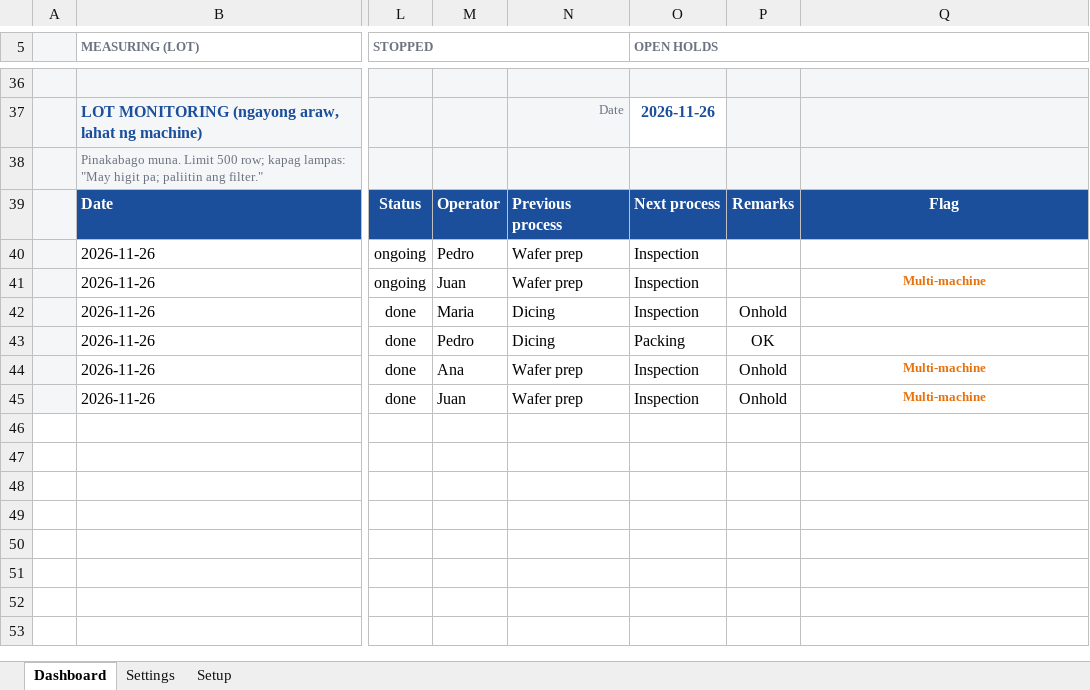
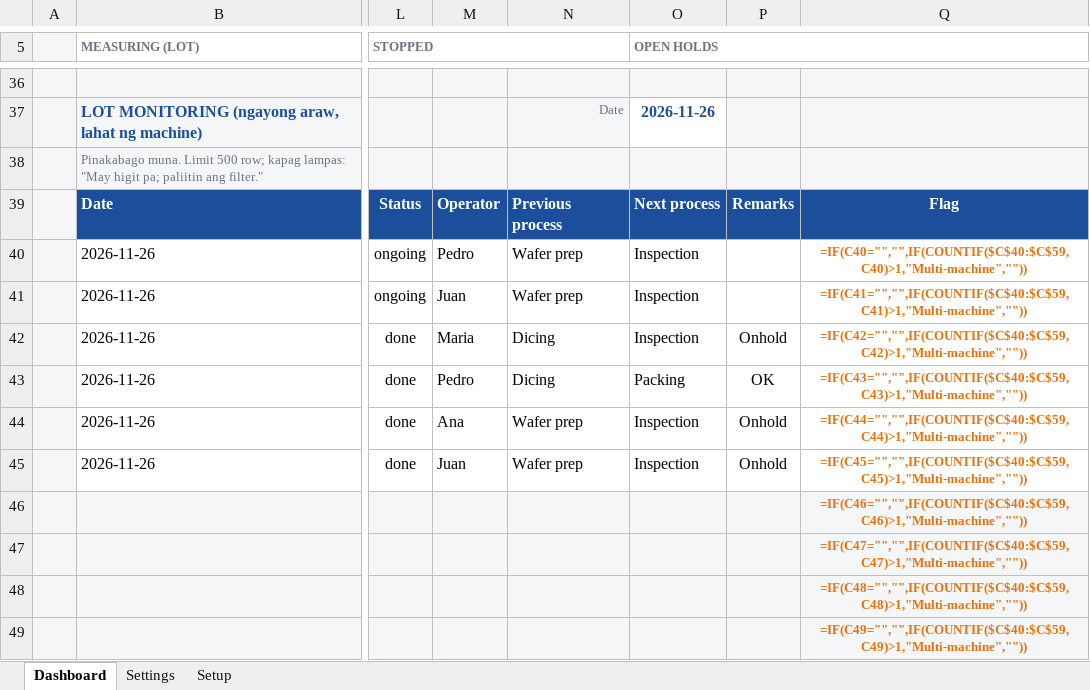
Before and after one commit to ceronGithub/BMWW_website, an Excel workbook: MONITOR_MACRO.xlsm, sheet Dashboard, drawn as a sheet; only a part is shown, gaps mark what is left out; values as stored, in another font and other column widths than the file's, no borders; formulas without a stored value are shown as written; conditional formats and table styles not drawn; rows hold the shown columns only; the diff covers the shown part only; the diff names each change by its address in the sheet, - before the commit and + after, or states it on an @@ line.

Commit message:
update

```diff
--- a/MONITOR_MACRO.xlsm (sheet Dashboard)
+++ b/MONITOR_MACRO.xlsm (sheet Dashboard)
-Q40: (empty)
+Q40: =IF(C40="","",IF(COUNTIF($C$40:$C$59,C40)>1,"Multi-machine",""))
-Q41: Multi-machine
+Q41: =IF(C41="","",IF(COUNTIF($C$40:$C$59,C41)>1,"Multi-machine",""))
-Q42: (empty)
+Q42: =IF(C42="","",IF(COUNTIF($C$40:$C$59,C42)>1,"Multi-machine",""))
-Q43: (empty)
+Q43: =IF(C43="","",IF(COUNTIF($C$40:$C$59,C43)>1,"Multi-machine",""))
-Q44: Multi-machine
+Q44: =IF(C44="","",IF(COUNTIF($C$40:$C$59,C44)>1,"Multi-machine",""))
-Q45: Multi-machine
+Q45: =IF(C45="","",IF(COUNTIF($C$40:$C$59,C45)>1,"Multi-machine",""))
+row 46:  |  |  |  |  |  |  | =IF(C46="","",IF(COUNTIF($C$40:$C$59,C46)>1,"Multi-machine",""))
+row 47:  |  |  |  |  |  |  | =IF(C47="","",IF(COUNTIF($C$40:$C$59,C47)>1,"Multi-machine",""))
+row 48:  |  |  |  |  |  |  | =IF(C48="","",IF(COUNTIF($C$40:$C$59,C48)>1,"Multi-machine",""))
+row 49:  |  |  |  |  |  |  | =IF(C49="","",IF(COUNTIF($C$40:$C$59,C49)>1,"Multi-machine",""))
```
Also changed, not shown: 11 added rows, 1 removed row and 2 edited cells elsewhere in this sheet, sheet Settings, sheet Setup.
